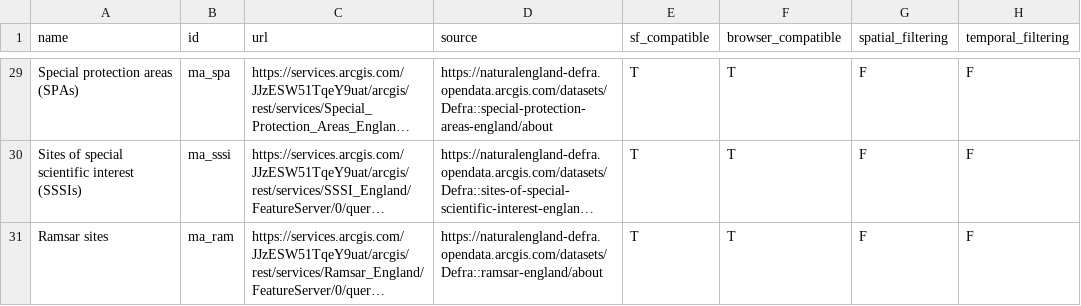
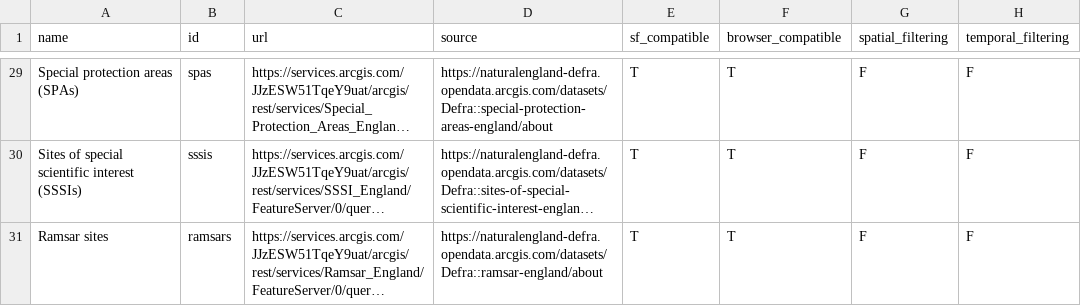
Before and after one commit to mariolambrette/CoastalHealth, a CSV file: inst/extdata/layer_urls.csv, drawn as a sheet; only a part is shown, gaps mark what is left out; long unchanged cells end in …; the diff covers the shown part only; the diff names each change by its address in the sheet, - before the commit and + after, or states it on an @@ line.

```diff
--- a/inst/extdata/layer_urls.csv
+++ b/inst/extdata/layer_urls.csv
-B29 (id): ma_spa
+B29 (id): spas
-B30 (id): ma_sssi
+B30 (id): sssis
-B31 (id): ma_ram
+B31 (id): ramsars
```
Also changed, not shown: 27 edited cells elsewhere in this file, 10 other files.
